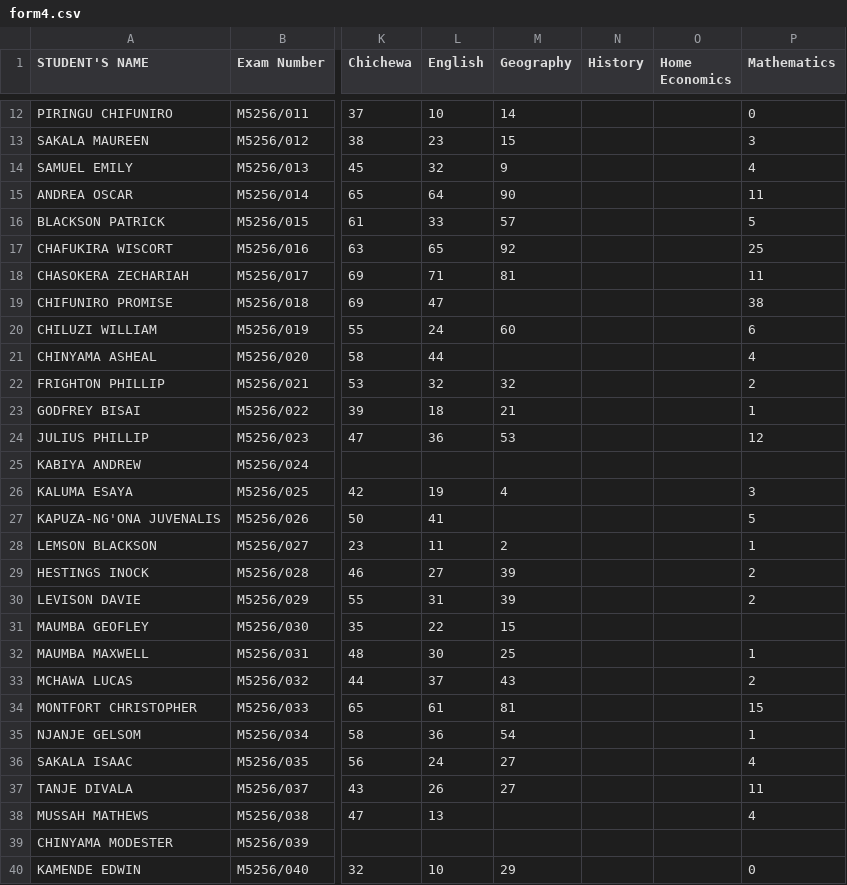
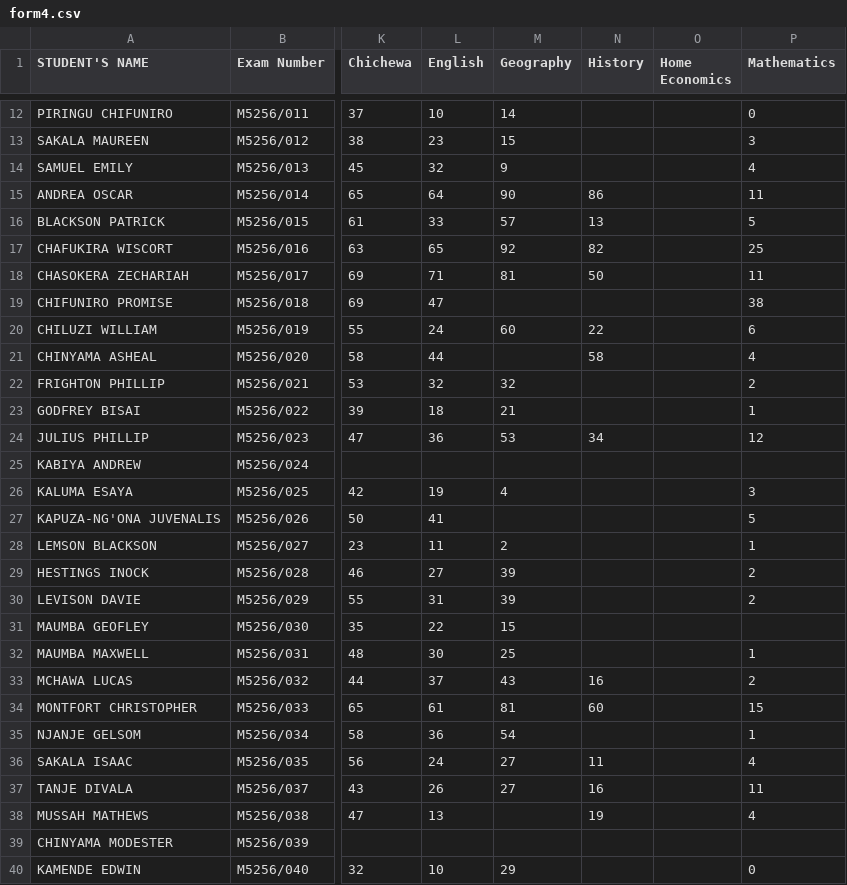
Before and after one commit to enitac/c1, a CSV file: form4.csv, drawn as a sheet; only a part is shown, gaps mark what is left out; the diff names each change by its address in the sheet, - before the commit and + after, or states it on an @@ line.

Commit message:
Update: form4 - History (5/4/2026, 1:56:49 AM)

```diff
--- a/form4.csv
+++ b/form4.csv
-N15 (History): (empty)
+N15 (History): 86
-N16 (History): (empty)
+N16 (History): 13
-N17 (History): (empty)
+N17 (History): 82
-N18 (History): (empty)
+N18 (History): 50
-N20 (History): (empty)
+N20 (History): 22
-N21 (History): (empty)
+N21 (History): 58
-N24 (History): (empty)
+N24 (History): 34
-N33 (History): (empty)
+N33 (History): 16
-N34 (History): (empty)
+N34 (History): 60
-N36 (History): (empty)
+N36 (History): 11
-N37 (History): (empty)
+N37 (History): 16
-N38 (History): (empty)
+N38 (History): 19
```
